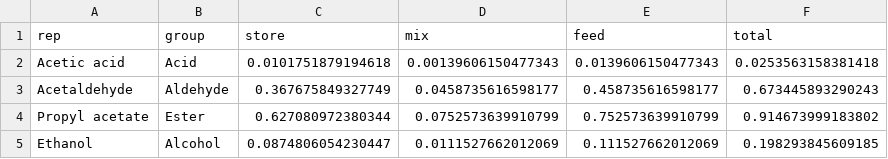
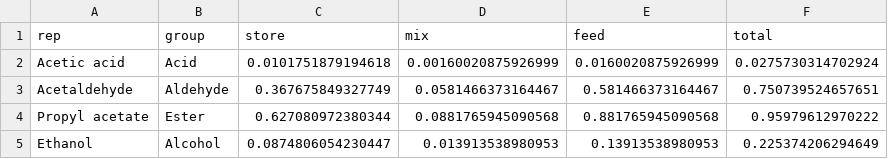
Before and after one commit to sashahafner/silageVOC-EF-2020, a CSV file: 04_frac_loss_calcs/output/frac_loss.csv, drawn as a sheet.

```diff
--- a/04_frac_loss_calcs/output/frac_loss.csv
+++ b/04_frac_loss_calcs/output/frac_loss.csv
@@ -1,5 +1,5 @@
 "rep","group","store","mix","feed","total"
-"Acetic acid","Acid",0.0101751879194618,0.00139606150477343,0.0139606150477343,0.0253563158381418
-"Acetaldehyde","Aldehyde",0.367675849327749,0.0458735616598177,0.458735616598177,0.673445893290243
-"Propyl acetate","Ester",0.627080972380344,0.0752573639910799,0.752573639910799,0.914673999183802
-"Ethanol","Alcohol",0.0874806054230447,0.0111527662012069,0.111527662012069,0.198293845609185
+"Acetic acid","Acid",0.0101751879194618,0.00160020875926999,0.0160020875926999,0.0275730314702924
+"Acetaldehyde","Aldehyde",0.367675849327749,0.0581466373164467,0.581466373164467,0.750739524657651
+"Propyl acetate","Ester",0.627080972380344,0.0881765945090568,0.881765945090568,0.95979612970222
+"Ethanol","Alcohol",0.0874806054230447,0.013913538980953,0.13913538980953,0.225374206294649
```
Also changed, not shown: 05_EF_calcs/output/EFs.csv, 05_EF_calcs/output/emis.csv, 3 other files.
